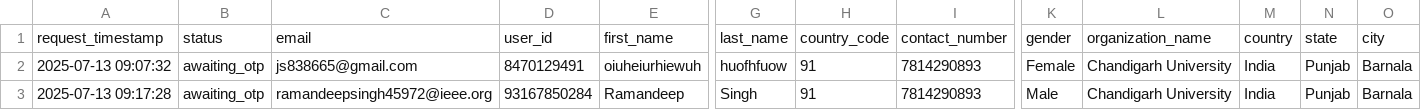
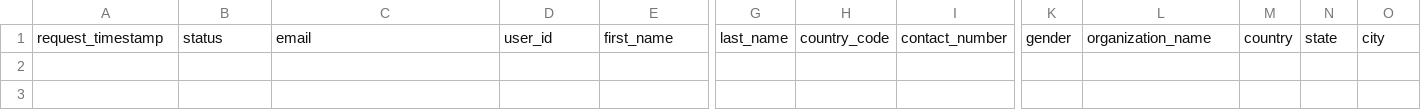
Before and after one commit to ramancoder123/dicideon, a CSV file: data/pending_requests.csv, drawn as a sheet; only a part is shown, gaps mark what is left out; rows hold the shown columns only; the diff names each change by its address in the sheet, - before the commit and + after, or states it on an @@ line.

```diff
--- a/data/pending_requests.csv
+++ b/data/pending_requests.csv
-row 2: 2025-07-13 09:07:32 | awaiting_otp | js838665@gmail.com | 8470129491 | oiuheiurhiewuh | huofhfuow | 91 | 7814290893 | Female | Chandigarh University | India | Punjab | Barnala
-row 3: 2025-07-13 09:17:28 | awaiting_otp | ramandeepsingh45972@ieee.org | 93167850284 | Ramandeep | Singh | 91 | 7814290893 | Male | Chandigarh University | India | Punjab | Barnala
```
Also changed, not shown: data/pending_requests_validation.csv, 16 other files.
